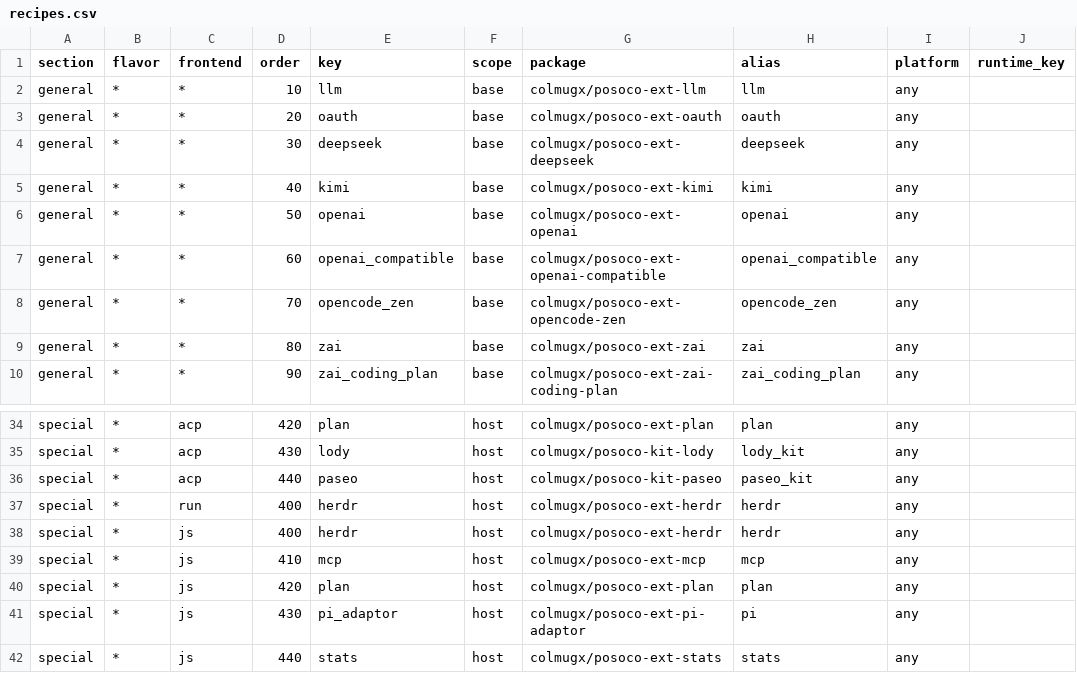
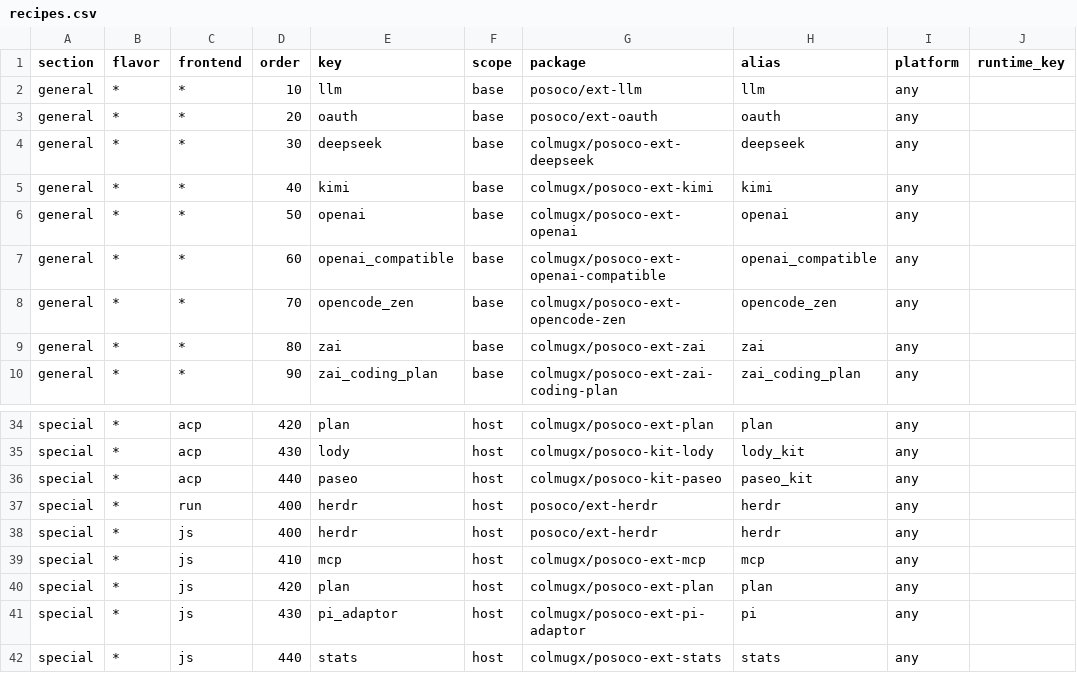
Before and after one commit to colmugx/cetas, a CSV file: cetas-core/recipes.csv, drawn as a sheet; only a part is shown, gaps mark what is left out.

Commit message:
refactor: package imports and update dependencies across multiple modules

```diff
--- a/cetas-core/recipes.csv
+++ b/cetas-core/recipes.csv
@@ -1,4 +1,4 @@
 section,flavor,frontend,order,key,scope,package,alias,platform,runtime_key
-general,*,*,10,llm,base,colmugx/posoco-ext-llm,llm,any,
-general,*,*,20,oauth,base,colmugx/posoco-ext-oauth,oauth,any,
+general,*,*,10,llm,base,posoco/ext-llm,llm,any,
+general,*,*,20,oauth,base,posoco/ext-oauth,oauth,any,
 general,*,*,30,deepseek,base,colmugx/posoco-ext-deepseek,deepseek,any,
@@ -36,4 +36,4 @@ special,*,acp,430,lody,host,colmugx/posoco-kit-lody,lody_kit,any,
 special,*,acp,440,paseo,host,colmugx/posoco-kit-paseo,paseo_kit,any,
-special,*,run,400,herdr,host,colmugx/posoco-ext-herdr,herdr,any,
-special,*,js,400,herdr,host,colmugx/posoco-ext-herdr,herdr,any,
+special,*,run,400,herdr,host,posoco/ext-herdr,herdr,any,
+special,*,js,400,herdr,host,posoco/ext-herdr,herdr,any,
 special,*,js,410,mcp,host,colmugx/posoco-ext-mcp,mcp,any,
```
Also changed, not shown: 23 other files.
